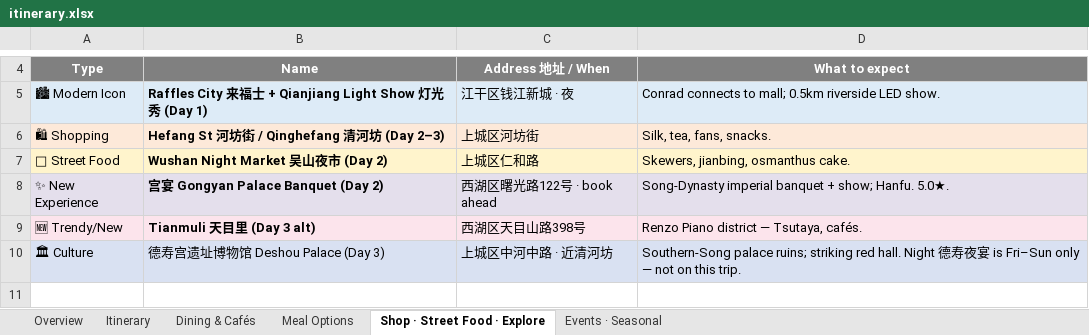
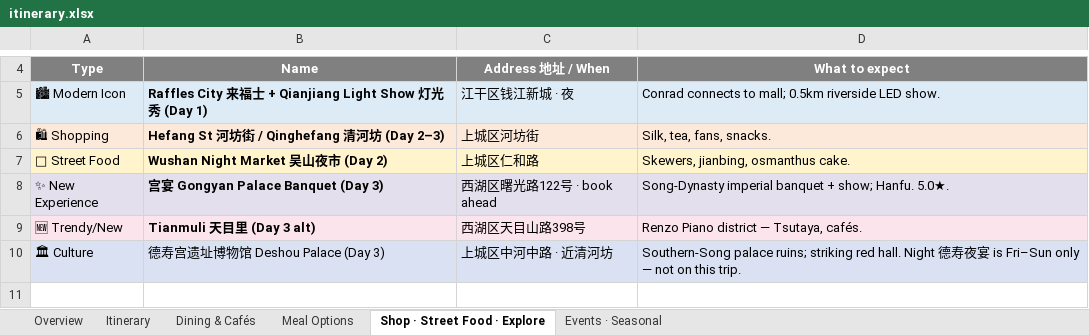
Before and after one commit to lotzehaw-coder/jiangnan-trip-planner, an Excel workbook: tools/itinerary.xlsx, sheet Shop · Street Food · Explore, drawn as a sheet; only a part is shown, gaps mark what is left out; values as stored, in another font and other column widths than the file's, no borders; the diff names each change by its address in the sheet, - before the commit and + after, or states it on an @@ line.

```diff
--- a/tools/itinerary.xlsx (sheet Shop · Street Food · Explore)
+++ b/tools/itinerary.xlsx (sheet Shop · Street Food · Explore)
-B8: 宫宴 Gongyan Palace Banquet (Day 2)
+B8: 宫宴 Gongyan Palace Banquet (Day 3)
```
Also changed, not shown: sheet Meal Options, sheet Dining & Cafés, 1 other file.
